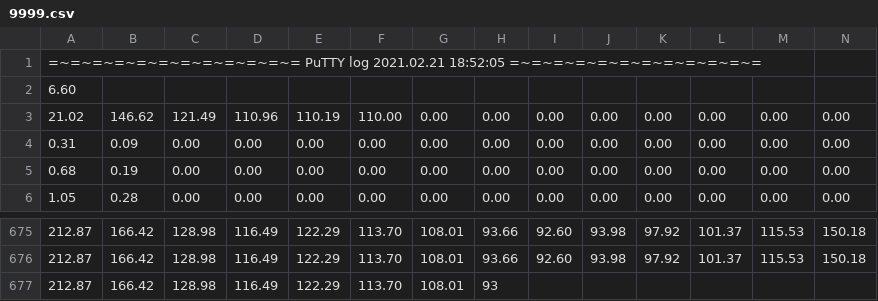
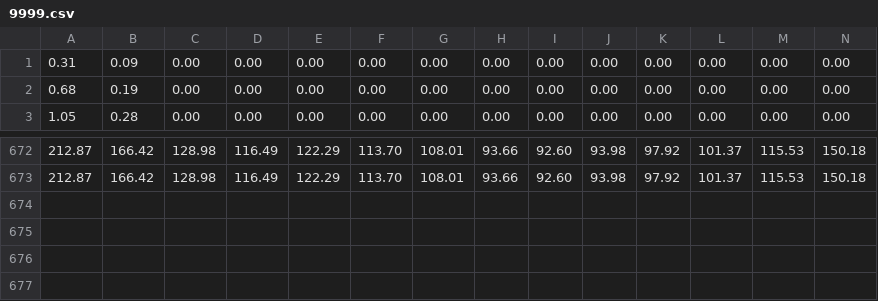
Before and after one commit to alan-sanchez/iros_2021, a CSV file: src/results/9999.csv, drawn as a sheet; only a part is shown, gaps mark what is left out; rows hold the shown columns only; the diff names each change by its address in the sheet, - before the commit and + after, or states it on an @@ line.

```diff
--- a/src/results/9999.csv
+++ b/src/results/9999.csv
-row 1: =~=~=~=~=~=~=~=~=~=~=~= PuTTY log 2021.02.21 18:52:05 =~=~=~=~=~=~=~=~=~=~=~=
-row 2: 6.60
-row 3: 21.02 | 146.62 | 121.49 | 110.96 | 110.19 | 110.00 | 0.00 | 0.00 | 0.00 | 0.00 | 0.00 | 0.00 | 0.00 | 0.00
-row 677: 212.87 | 166.42 | 128.98 | 116.49 | 122.29 | 113.70 | 108.01 | 93
```
Also changed, not shown: src/results/Staph_aureus.csv, src/results/d99999.csv, 14 other files.
